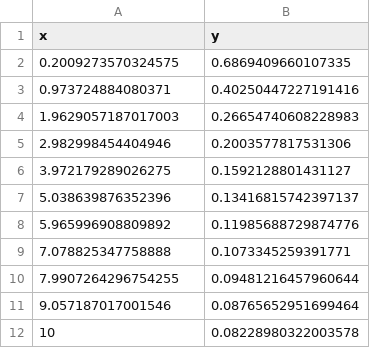
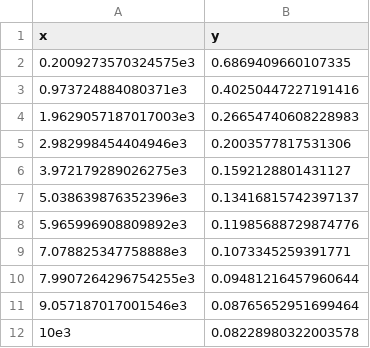
Before and after one commit to msbadri/meen626, a CSV file: eccentricity_ratio.csv, drawn as a sheet.

Commit message:
Add files via upload

```diff
--- a/eccentricity_ratio.csv
+++ b/eccentricity_ratio.csv
@@ -1,12 +1,12 @@
 x, y
-0.2009273570324575, 0.6869409660107335
-0.973724884080371, 0.40250447227191416
-1.9629057187017003, 0.26654740608228983
-2.982998454404946, 0.2003577817531306
-3.972179289026275, 0.1592128801431127
-5.038639876352396, 0.13416815742397137
-5.965996908809892, 0.11985688729874776
-7.078825347758888, 0.1073345259391771
-7.9907264296754255, 0.09481216457960644
-9.057187017001546, 0.08765652951699464
-10, 0.08228980322003578
+0.2009273570324575e3, 0.6869409660107335
+0.973724884080371e3, 0.40250447227191416
+1.9629057187017003e3, 0.26654740608228983
+2.982998454404946e3, 0.2003577817531306
+3.972179289026275e3, 0.1592128801431127
+5.038639876352396e3, 0.13416815742397137
+5.965996908809892e3, 0.11985688729874776
+7.078825347758888e3, 0.1073345259391771
+7.9907264296754255e3, 0.09481216457960644
+9.057187017001546e3, 0.08765652951699464
+10e3, 0.08228980322003578
```
